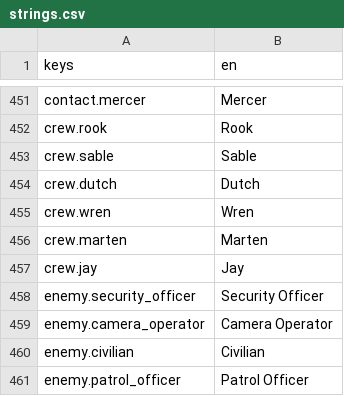
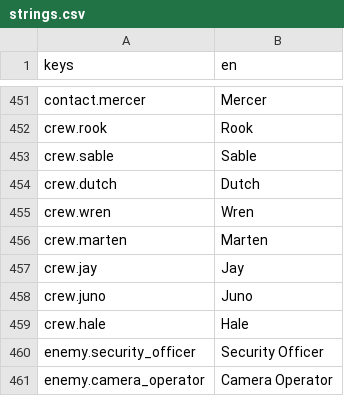
Before and after one commit to LeviticusFigglebottom/Claude-N-Capers, a CSV file: game/content/data/strings/strings.csv, drawn as a sheet; only a part is shown, gaps mark what is left out; the shorter side is filled out with more unchanged rows; the diff covers the shown part only.

```diff
--- a/game/content/data/strings/strings.csv
+++ b/game/content/data/strings/strings.csv
@@ -457,2 +457,4 @@ crew.marten,Marten
 crew.jay,Jay
+crew.juno,Juno
+crew.hale,Hale
 enemy.security_officer,Security Officer
```
Also changed, not shown: 44 added rows elsewhere in this file, 5 other files.
